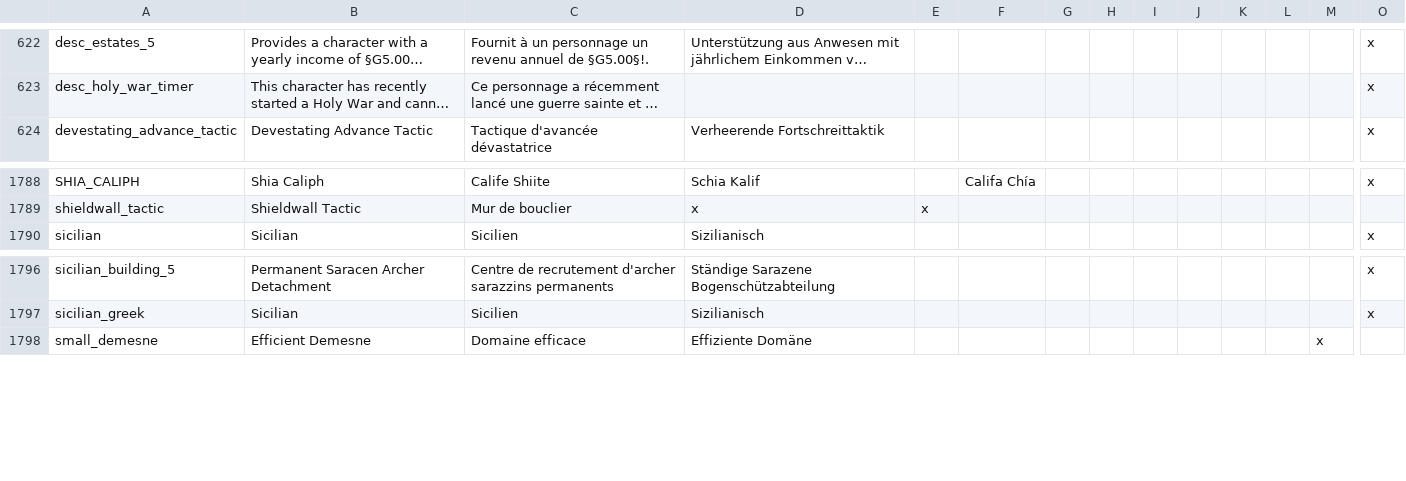
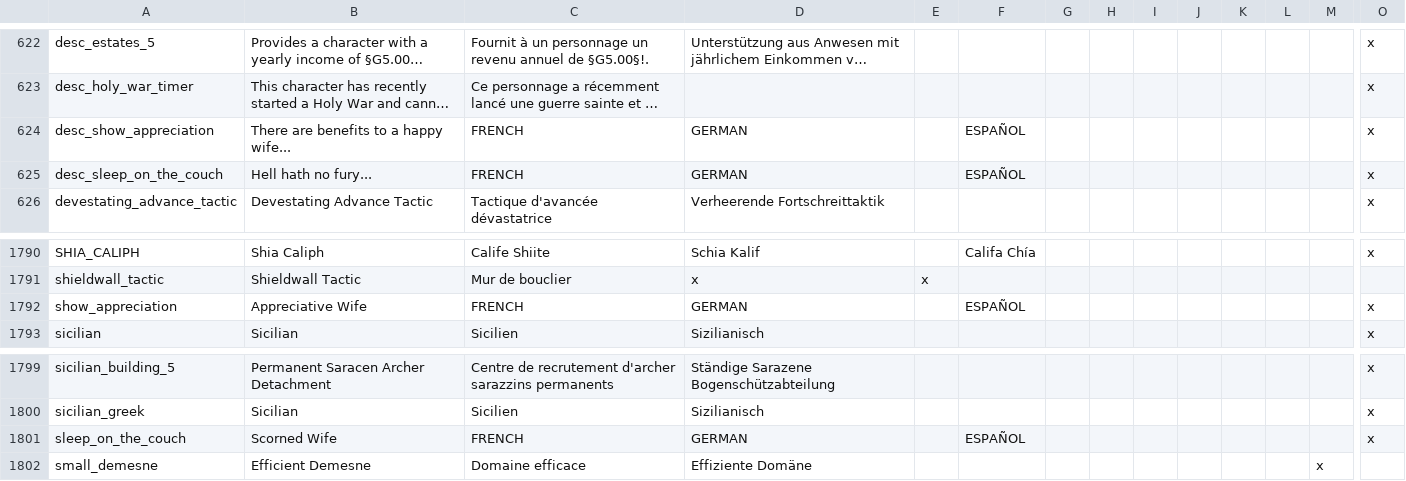
Before and after one commit to localiser/CK2Plus-Core, a CSV file: CK2Plus/localisation/0_text.csv, drawn as a sheet; only a part is shown, gaps mark what is left out; long unchanged cells end in …; rows hold the shown columns only; the diff names each change by its address in the sheet, - before the commit and + after, or states it on an @@ line.

```diff
--- a/CK2Plus/localisation/0_text.csv
+++ b/CK2Plus/localisation/0_text.csv
+row 624: desc_show_appreciation | There are benefits to a happy wife... | FRENCH | GERMAN |  | ESPAÑOL |  |  |  |  |  |  |  | x
+row 625: desc_sleep_on_the_couch | Hell hath no fury... | FRENCH | GERMAN |  | ESPAÑOL |  |  |  |  |  |  |  | x
+row 1792: show_appreciation | Appreciative Wife | FRENCH | GERMAN |  | ESPAÑOL |  |  |  |  |  |  |  | x
+row 1801: sleep_on_the_couch | Scorned Wife | FRENCH | GERMAN |  | ESPAÑOL |  |  |  |  |  |  |  | x
```
Also changed, not shown: 5 other files.
